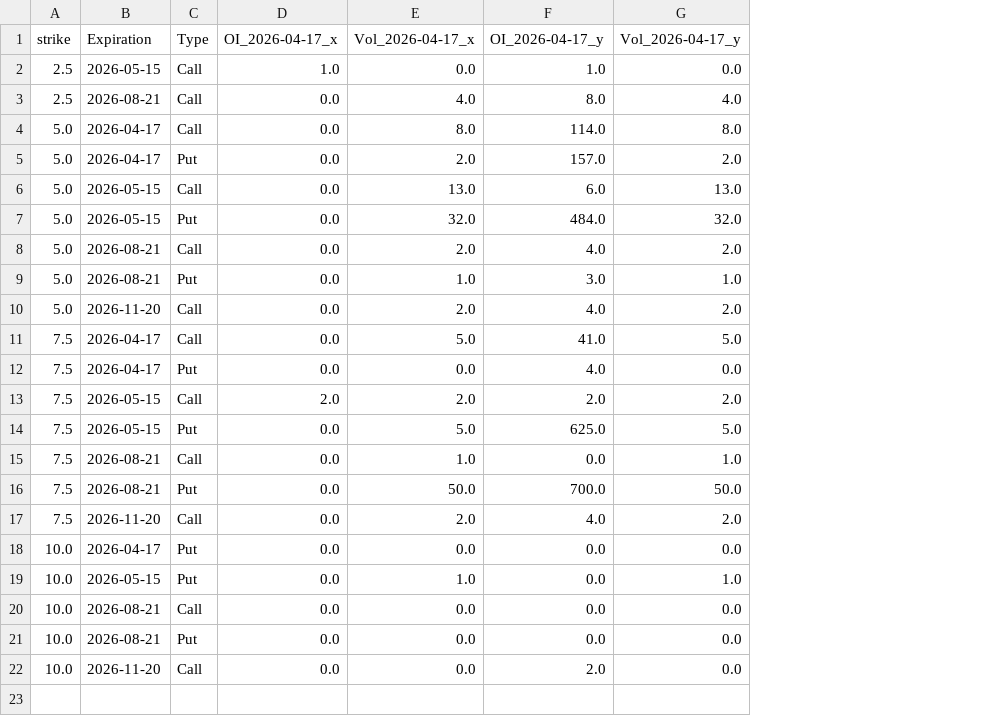
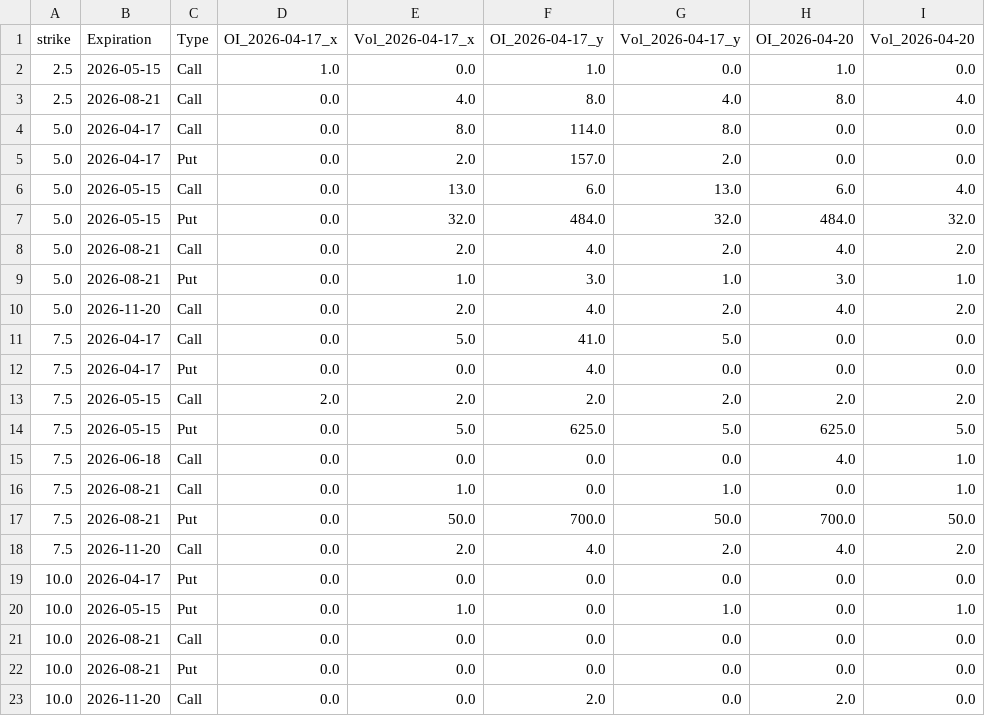
Before and after one commit to alondudi1/arko_derivatives_data_collection_bot, a CSV file: ARKO_OI_Tracker.csv, drawn as a sheet; the diff names each change by its address in the sheet, - before the commit and + after, or states it on an @@ line.

```diff
--- a/ARKO_OI_Tracker.csv
+++ b/ARKO_OI_Tracker.csv
+column H (OI_2026-04-20), rows 2-14: 1.0 | 8.0 | 0.0 | 0.0 | 6.0 | 484.0 | 4.0 | 3.0 | 4.0 | 0.0 | 0.0 | 2.0 | 625.0; rows 16-23: 0.0 | 700.0 | 4.0 | 0.0 | 0.0 | 0.0 | 0.0 | 2.0
+column I (Vol_2026-04-20), rows 2-14: 0.0 | 4.0 | 0.0 | 0.0 | 4.0 | 32.0 | 2.0 | 1.0 | 2.0 | 0.0 | 0.0 | 2.0 | 5.0; rows 16-23: 1.0 | 50.0 | 2.0 | 0.0 | 1.0 | 0.0 | 0.0 | 0.0
+row 15: 7.5 | 2026-06-18 | Call | 0.0 | 0.0 | 0.0 | 0.0 | 4.0 | 1.0
```
